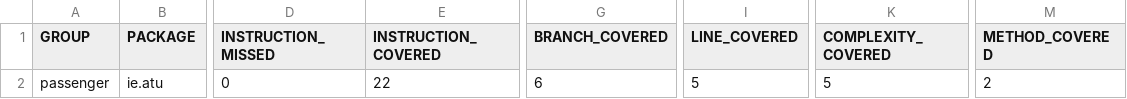
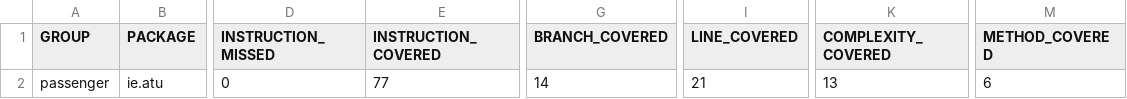
Before and after one commit to cliodhnaniniaidh1/passenger, a CSV file: target/site/jacoco/jacoco.csv, drawn as a sheet; only a part is shown, gaps mark what is left out; the diff names each change by its address in the sheet, - before the commit and + after, or states it on an @@ line.

```diff
--- a/target/site/jacoco/jacoco.csv
+++ b/target/site/jacoco/jacoco.csv
-E2 (INSTRUCTION_COVERED): 22
+E2 (INSTRUCTION_COVERED): 77
-G2 (BRANCH_COVERED): 6
+G2 (BRANCH_COVERED): 14
-I2 (LINE_COVERED): 5
+I2 (LINE_COVERED): 21
-K2 (COMPLEXITY_COVERED): 5
+K2 (COMPLEXITY_COVERED): 13
-M2 (METHOD_COVERED): 2
+M2 (METHOD_COVERED): 6
```
Also changed, not shown: 13 other files.
